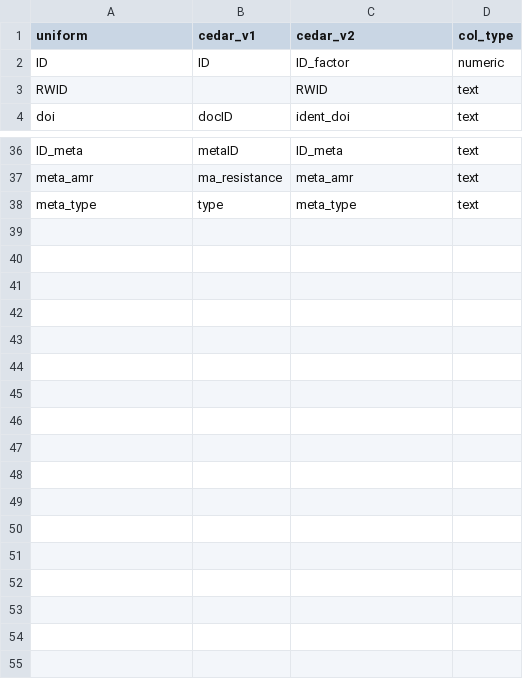
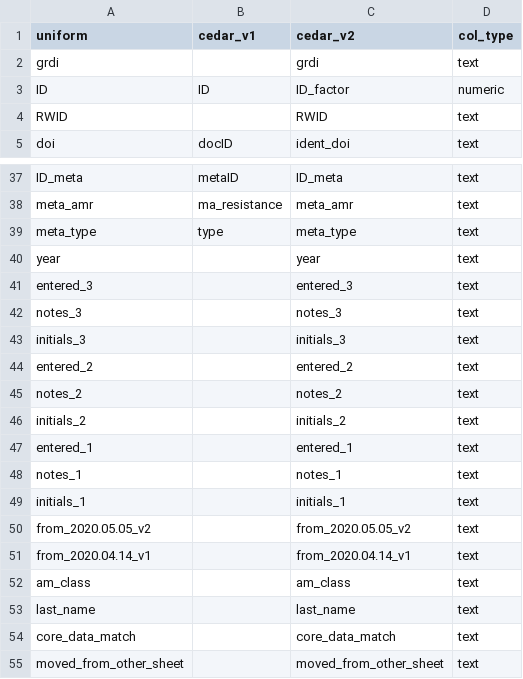
Before and after one commit to iAM-AMR/sawmill, a CSV file: inst/raw_data/import_filter.csv, drawn as a sheet; only a part is shown, gaps mark what is left out; the diff names each change by its address in the sheet, - before the commit and + after, or states it on an @@ line.

Commit message:
Custom changes for Grace's data
This branch is not meant to be moved into the main sawmill. It is a temporary branch that I've been using to process Grace's data

```diff
--- a/inst/raw_data/import_filter.csv
+++ b/inst/raw_data/import_filter.csv
+row 2: grdi |  | grdi | text
+row 40: year |  | year | text
+row 41: entered_3 |  | entered_3 | text
+row 42: notes_3 |  | notes_3 | text
+row 43: initials_3 |  | initials_3 | text
+row 44: entered_2 |  | entered_2 | text
+row 45: notes_2 |  | notes_2 | text
+row 46: initials_2 |  | initials_2 | text
+row 47: entered_1 |  | entered_1 | text
+row 48: notes_1 |  | notes_1 | text
+row 49: initials_1 |  | initials_1 | text
+row 50: from_2020.05.05_v2 |  | from_2020.05.05_v2 | text
+row 51: from_2020.04.14_v1 |  | from_2020.04.14_v1 | text
+row 52: am_class |  | am_class | text
+row 53: last_name |  | last_name | text
+row 54: core_data_match |  | core_data_match | text
+row 55: moved_from_other_sheet |  | moved_from_other_sheet | text
```
Also changed, not shown: 3 other files.
